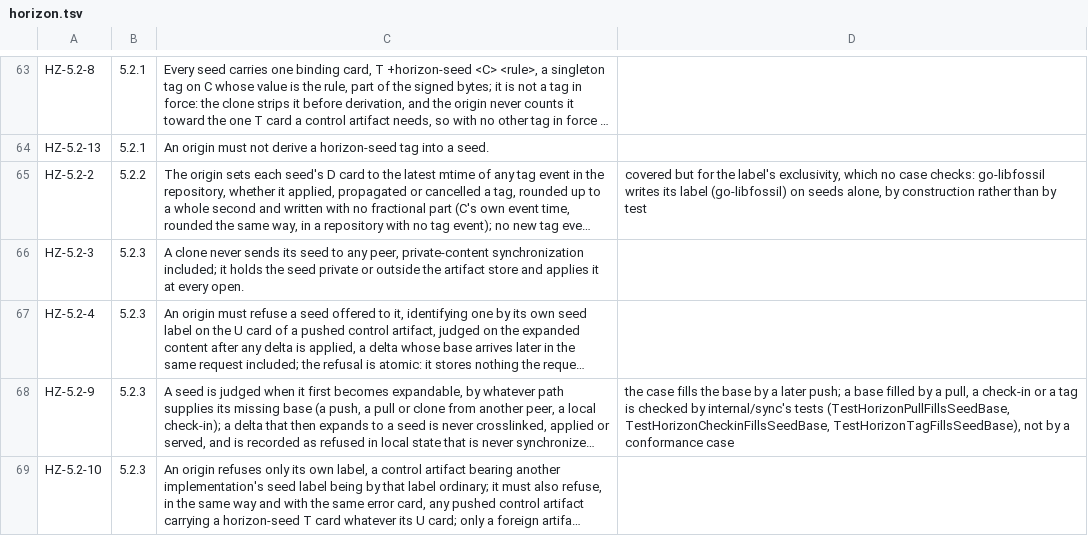
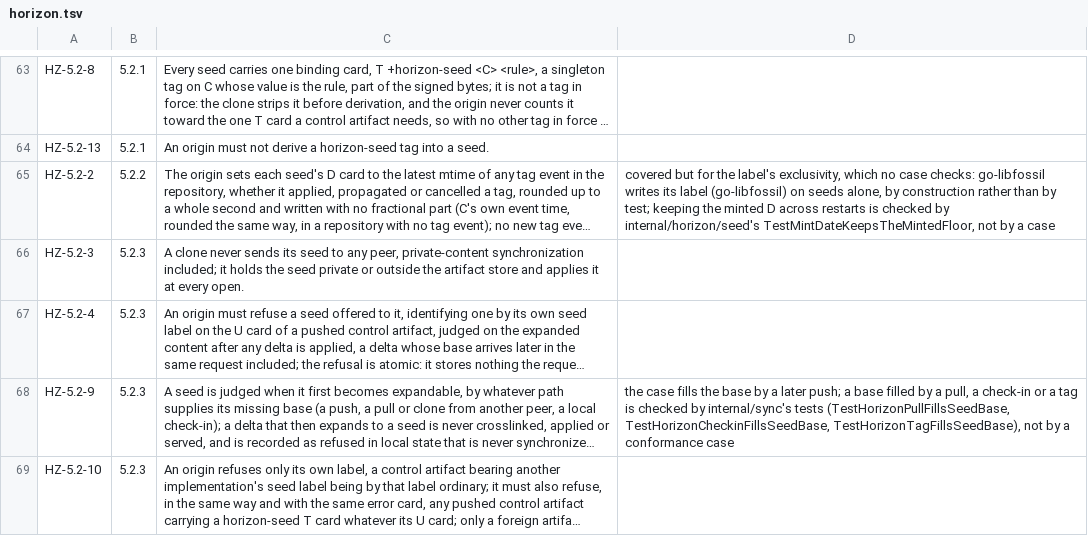
Before and after one commit to danmestas/go-libfossil, a TSV file: conformance/requirements/horizon.tsv, drawn as a sheet; only a part is shown, gaps mark what is left out; long unchanged cells end in …; the diff names each change by its address in the sheet, - before the commit and + after, or states it on an @@ line.

Commit message:
fix(horizon): keep the minted floor best effort
A mint wrote the floor on every structural pull and failed the request
when it could not, so a read-only mirror or a store whose write lock was
held no longer served the structural horizon. The floor is now written
only when D moves later, and a failed write is ignored: the mark is a
SHOULD, and without it the next seed is dated from the tag rows as before.
A stored value that is not a canonical integer, which an overflowing cast
would rank above every D, is replaced.

```diff
--- a/conformance/requirements/horizon.tsv
+++ b/conformance/requirements/horizon.tsv
-D65: …than by test
+D65: …than by test; keeping the minted D across restarts is checked by internal/horizon/seed's TestMintDateKeepsTheMintedFloor, not by a case
```
Also changed, not shown: 3 other files.
